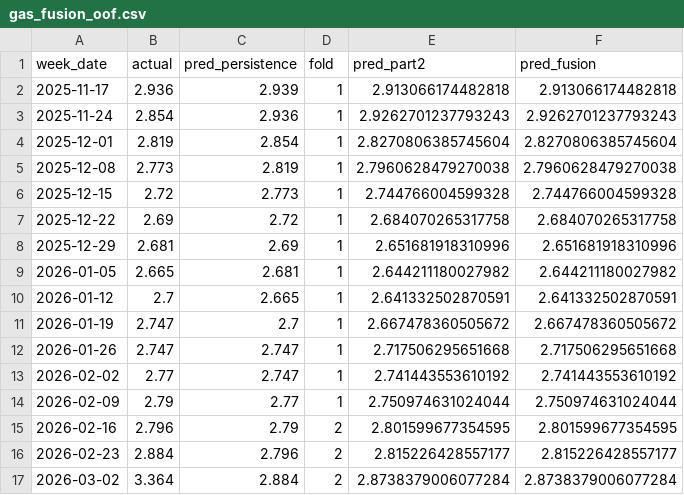
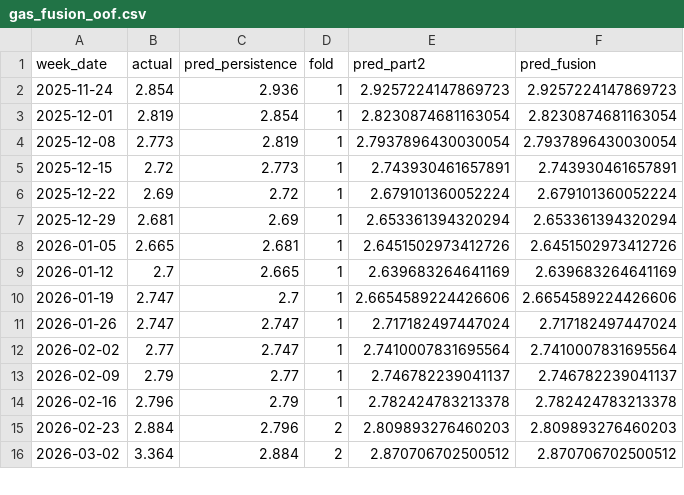
Before and after one commit to salemmorelli1/Weekly-U.S.-Gas-Prices, a CSV file: data/gas_fusion_oof.csv, drawn as a sheet; only a part is shown; the diff covers the shown part only.

```diff
--- a/data/gas_fusion_oof.csv
+++ b/data/gas_fusion_oof.csv
@@ -1,17 +1,16 @@
 week_date,actual,pred_persistence,fold,pred_part2,pred_fusion
-2025-11-17,2.936,2.939,1,2.913066174482818,2.913066174482818
-2025-11-24,2.854,2.936,1,2.9262701237793243,2.9262701237793243
-2025-12-01,2.819,2.854,1,2.8270806385745604,2.8270806385745604
-2025-12-08,2.773,2.819,1,2.7960628479270038,2.7960628479270038
-2025-12-15,2.72,2.773,1,2.744766004599328,2.744766004599328
-2025-12-22,2.69,2.72,1,2.684070265317758,2.684070265317758
-2025-12-29,2.681,2.69,1,2.651681918310996,2.651681918310996
-2026-01-05,2.665,2.681,1,2.644211180027982,2.644211180027982
-2026-01-12,2.7,2.665,1,2.641332502870591,2.641332502870591
-2026-01-19,2.747,2.7,1,2.667478360505672,2.667478360505672
-2026-01-26,2.747,2.747,1,2.717506295651668,2.717506295651668
-2026-02-02,2.77,2.747,1,2.741443553610192,2.741443553610192
-2026-02-09,2.79,2.77,1,2.750974631024044,2.750974631024044
-2026-02-16,2.796,2.79,2,2.801599677354595,2.801599677354595
-2026-02-23,2.884,2.796,2,2.815226428557177,2.815226428557177
-2026-03-02,3.364,2.884,2,2.8738379006077284,2.8738379006077284
+2025-11-24,2.854,2.936,1,2.9257224147869723,2.9257224147869723
+2025-12-01,2.819,2.854,1,2.8230874681163054,2.8230874681163054
+2025-12-08,2.773,2.819,1,2.7937896430030054,2.7937896430030054
+2025-12-15,2.72,2.773,1,2.743930461657891,2.743930461657891
+2025-12-22,2.69,2.72,1,2.679101360052224,2.679101360052224
+2025-12-29,2.681,2.69,1,2.653361394320294,2.653361394320294
+2026-01-05,2.665,2.681,1,2.6451502973412726,2.6451502973412726
+2026-01-12,2.7,2.665,1,2.639683264641169,2.639683264641169
+2026-01-19,2.747,2.7,1,2.6654589224426606,2.6654589224426606
+2026-01-26,2.747,2.747,1,2.717182497447024,2.717182497447024
+2026-02-02,2.77,2.747,1,2.7410007831695564,2.7410007831695564
+2026-02-09,2.79,2.77,1,2.746782239041137,2.746782239041137
+2026-02-16,2.796,2.79,1,2.782424783213378,2.782424783213378
+2026-02-23,2.884,2.796,2,2.809893276460203,2.809893276460203
+2026-03-02,3.364,2.884,2,2.870706702500512,2.870706702500512
```
Also changed, not shown: 1 added row and 74 edited cells elsewhere in this file, artifacts_part2/gas_forecast_tape.csv, artifacts_part2/gas_oof_predictions.csv, 23 other files.
